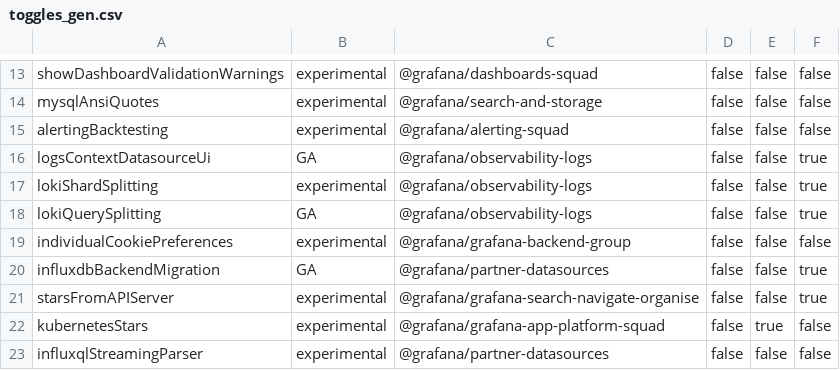
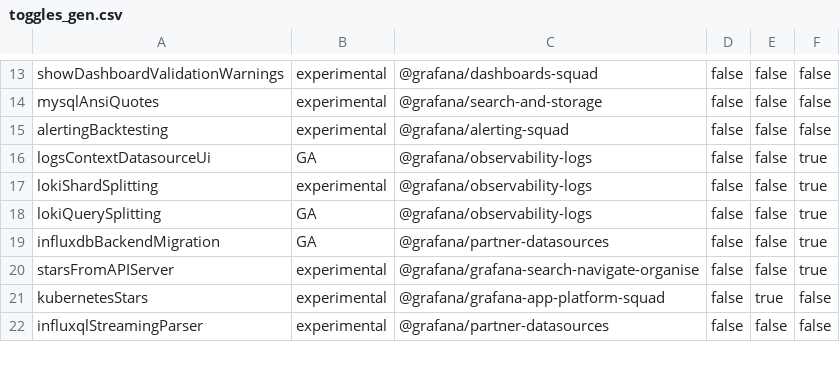
Before and after one commit to Arinashin3/grafana, a CSV file: pkg/services/featuremgmt/toggles_gen.csv, drawn as a sheet; only a part is shown, gaps mark what is left out; the diff names each change by its address in the sheet, - before the commit and + after, or states it on an @@ line.

Commit message:
Chore: Remove experimental feature individualCookiePreferences (#116374)
Signed-off-by: Dave Henderson <dave.henderson@grafana.com>
Co-authored-by: Ryan McKinley <ryantxu@gmail.com>

```diff
--- a/pkg/services/featuremgmt/toggles_gen.csv
+++ b/pkg/services/featuremgmt/toggles_gen.csv
-row 19: individualCookiePreferences | experimental | @grafana/grafana-backend-group | false | false | false
```
Also changed, not shown: 27 other files.
